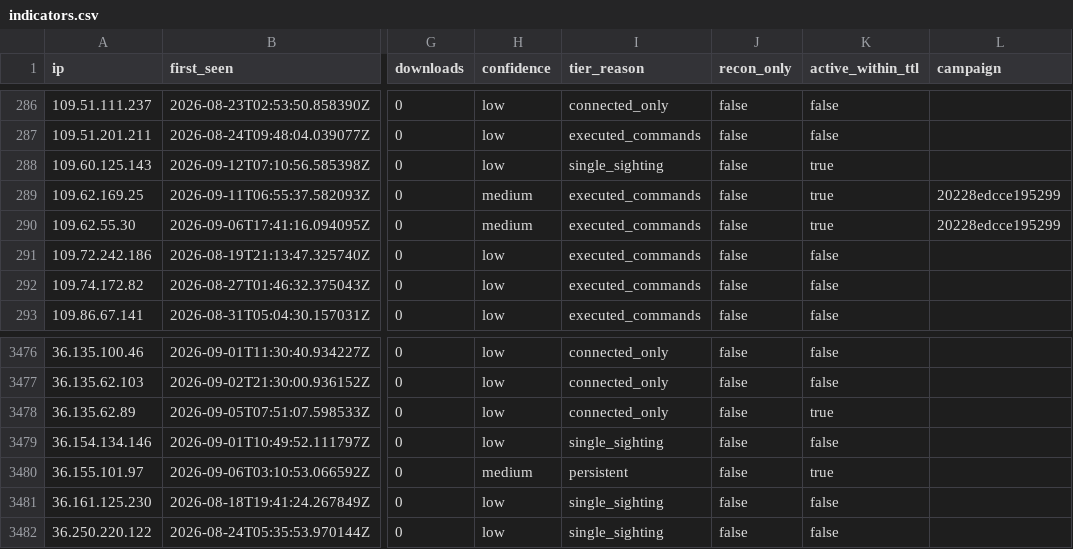
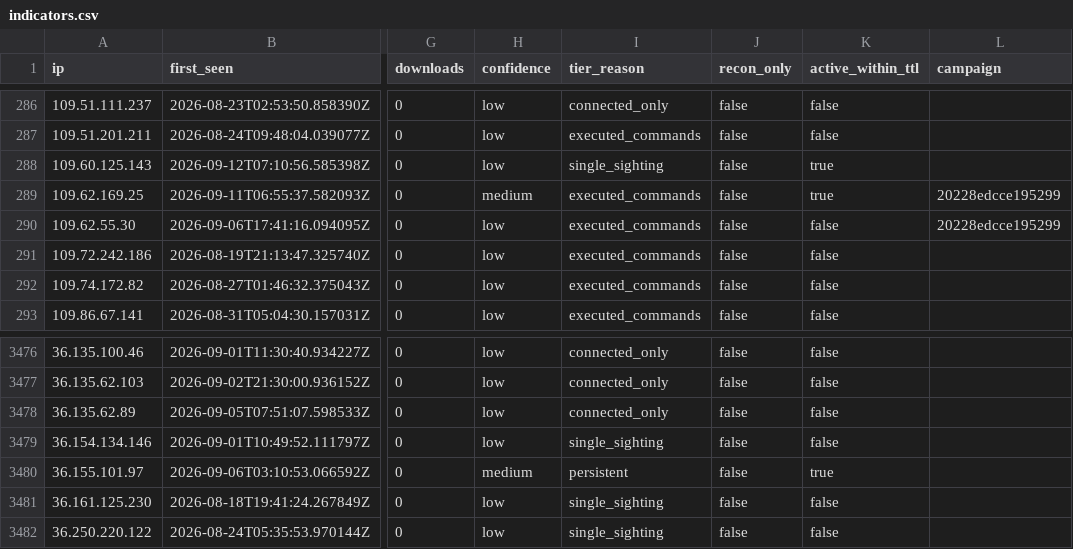
Before and after one commit to Ap6pack/Ap6pack.github.io, a CSV file: dist/honeypot/data/v1/feed/indicators.csv, drawn as a sheet; only a part is shown, gaps mark what is left out; the diff names each change by its address in the sheet, - before the commit and + after, or states it on an @@ line.

```diff
--- a/dist/honeypot/data/v1/feed/indicators.csv
+++ b/dist/honeypot/data/v1/feed/indicators.csv
-H290 (confidence): medium
+H290 (confidence): low
-K290 (active_within_ttl): true
+K290 (active_within_ttl): false
-K3478 (active_within_ttl): true
+K3478 (active_within_ttl): false
```
Also changed, not shown: 10 other files.
